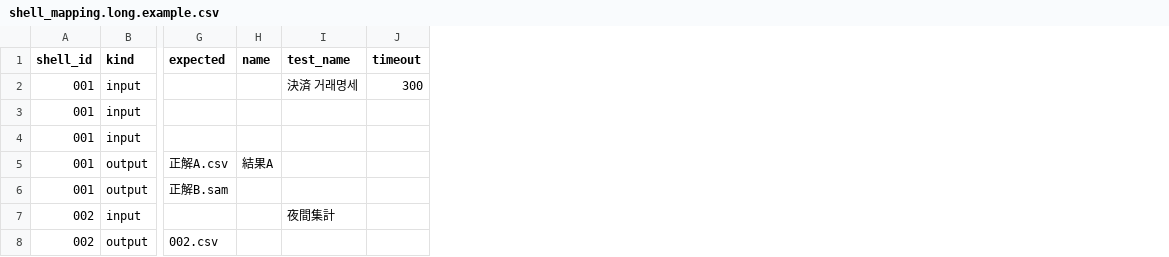
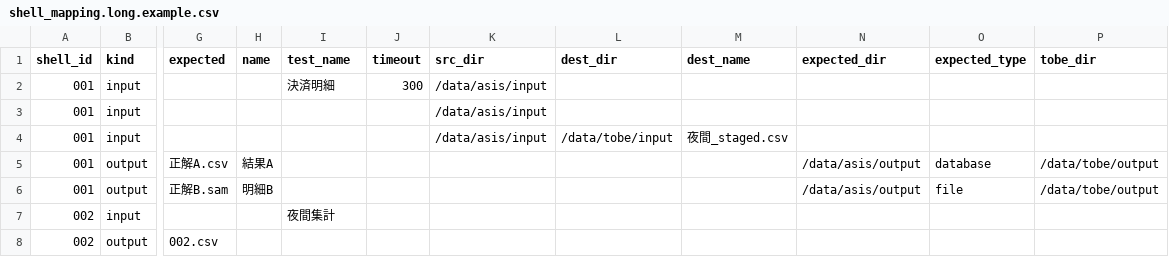
Before and after one commit to kyh0815/DataComparator, a CSV file: samples/shell_mapping.long.example.csv, drawn as a sheet; only a part is shown, gaps mark what is left out; the diff names each change by its address in the sheet, - before the commit and + after, or states it on an @@ line.

```diff
--- a/samples/shell_mapping.long.example.csv
+++ b/samples/shell_mapping.long.example.csv
+column K (src_dir), rows 2-4: all /data/asis/input
+column L (dest_dir), row 4: /data/tobe/input
+column M (dest_name), row 4: 夜間_staged.csv
+column N (expected_dir), rows 5-6: /data/asis/output | /data/asis/output
+column O (expected_type), rows 5-6: database | file
+column P (tobe_dir), rows 5-6: /data/tobe/output | /data/tobe/output
-I2 (test_name): 決済 거래명세
+I2 (test_name): 決済明細
-H6 (name): (empty)
+H6 (name): 明細B
```
Also changed, not shown: 1 other file.
